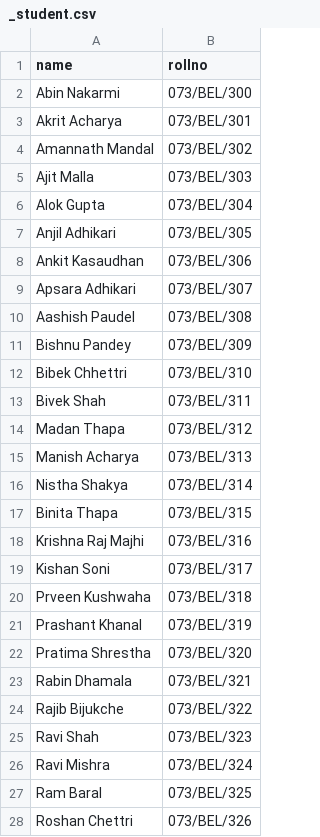
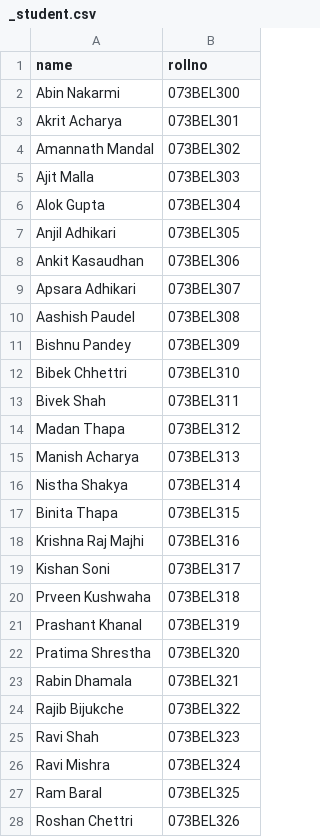
Before and after one commit to rabinkmc/result-cli, a CSV file: marks/_student.csv, drawn as a sheet; only a part is shown; the diff covers the shown part only.

```diff
--- a/marks/_student.csv
+++ b/marks/_student.csv
@@ -1,28 +1,28 @@
 name,rollno
-Abin Nakarmi,073/BEL/300
-Akrit Acharya,073/BEL/301
-Amannath Mandal,073/BEL/302
-Ajit Malla,073/BEL/303
-Alok Gupta,073/BEL/304
-Anjil Adhikari,073/BEL/305
-Ankit Kasaudhan,073/BEL/306
-Apsara Adhikari,073/BEL/307
-Aashish Paudel,073/BEL/308
-Bishnu Pandey,073/BEL/309
-Bibek Chhettri,073/BEL/310
-Bivek Shah,073/BEL/311
-Madan Thapa,073/BEL/312
-Manish Acharya,073/BEL/313
-Nistha Shakya,073/BEL/314
-Binita Thapa,073/BEL/315
-Krishna Raj Majhi,073/BEL/316
-Kishan Soni,073/BEL/317
-Prveen Kushwaha,073/BEL/318
-Prashant Khanal,073/BEL/319
-Pratima Shrestha,073/BEL/320
-Rabin Dhamala,073/BEL/321
-Rajib Bijukche,073/BEL/322
-Ravi Shah,073/BEL/323
-Ravi Mishra,073/BEL/324
-Ram Baral,073/BEL/325
-Roshan Chettri,073/BEL/326
+Abin Nakarmi,073BEL300
+Akrit Acharya,073BEL301
+Amannath Mandal,073BEL302
+Ajit Malla,073BEL303
+Alok Gupta,073BEL304
+Anjil Adhikari,073BEL305
+Ankit Kasaudhan,073BEL306
+Apsara Adhikari,073BEL307
+Aashish Paudel,073BEL308
+Bishnu Pandey,073BEL309
+Bibek Chhettri,073BEL310
+Bivek Shah,073BEL311
+Madan Thapa,073BEL312
+Manish Acharya,073BEL313
+Nistha Shakya,073BEL314
+Binita Thapa,073BEL315
+Krishna Raj Majhi,073BEL316
+Kishan Soni,073BEL317
+Prveen Kushwaha,073BEL318
+Prashant Khanal,073BEL319
+Pratima Shrestha,073BEL320
+Rabin Dhamala,073BEL321
+Rajib Bijukche,073BEL322
+Ravi Shah,073BEL323
+Ravi Mishra,073BEL324
+Ram Baral,073BEL325
+Roshan Chettri,073BEL326
```
Also changed, not shown: 10 edited cells elsewhere in this file, marks/english.csv, marks/maths.csv, 6 other files.
